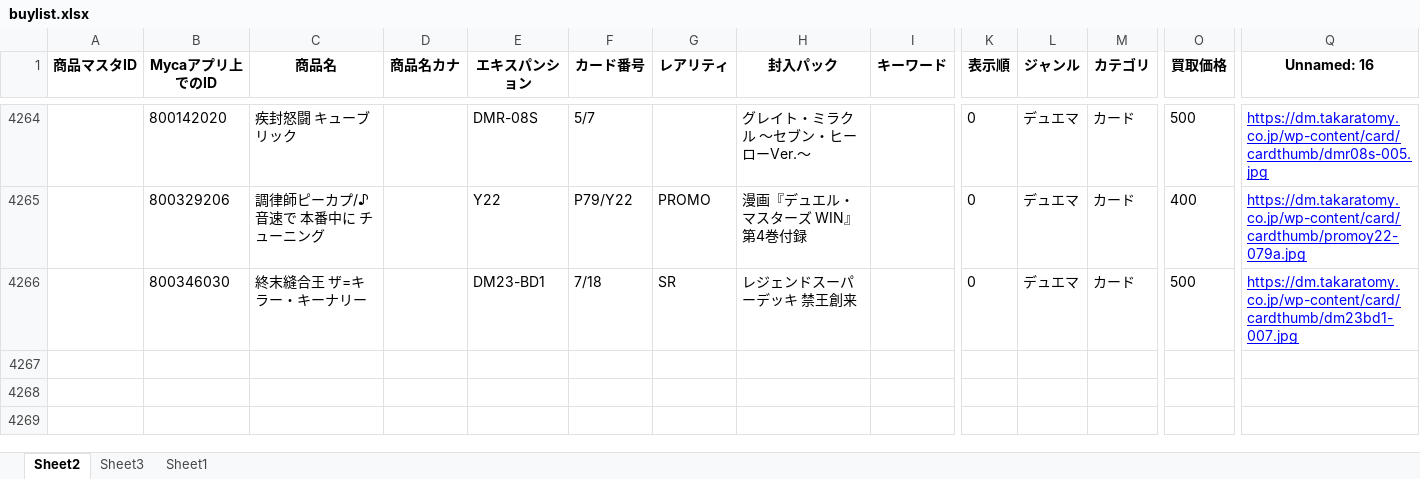
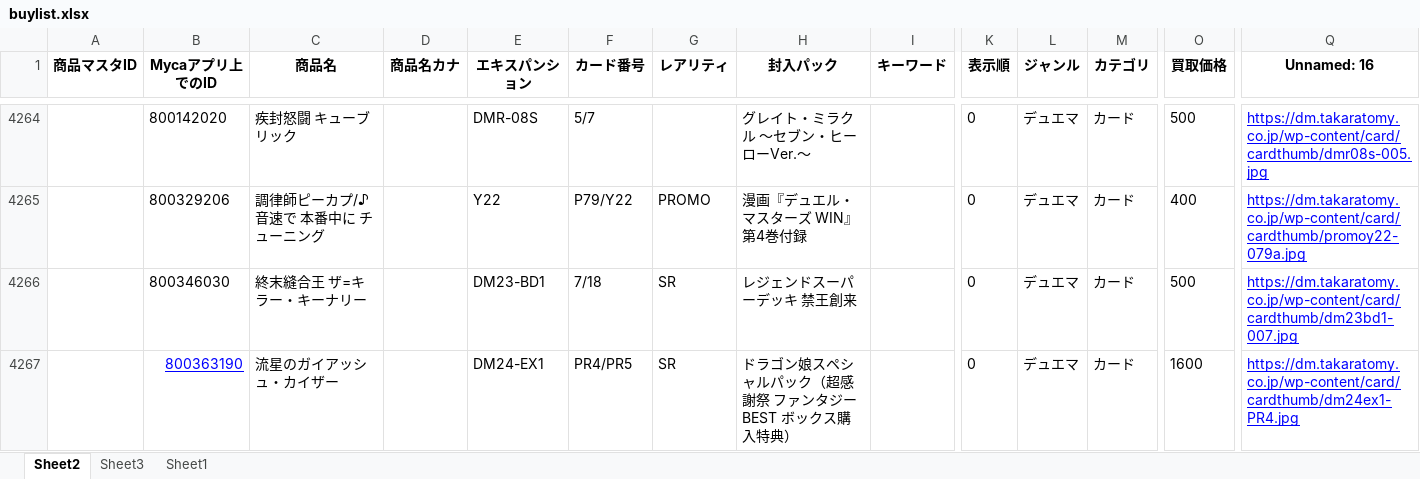
Before and after one commit to climaxcard/climax, an Excel workbook: buylist.xlsx, sheet Sheet2, drawn as a sheet; only a part is shown, gaps mark what is left out; values as stored, in another font and other column widths than the file's, no borders; rows hold the shown columns only; the diff names each change by its address in the sheet, - before the commit and + after, or states it on an @@ line.

Commit message:
update buylist 2025/09/01 17:21

```diff
--- a/buylist.xlsx (sheet Sheet2)
+++ b/buylist.xlsx (sheet Sheet2)
+row 4267:  | 800363190 | 流星のガイアッシュ・カイザー |  | DM24-EX1 | PR4/PR5 | SR | ドラゴン娘スペシャルパック（超感謝祭 ファンタジーBEST ボックス購入特典） |  | 0 | デュエマ | カード | 1600 | https://dm.takaratomy.co.jp/wp-content/card/cardthumb/dm24ex1-PR4.jpg
```
Also changed, not shown: 4 other files.
